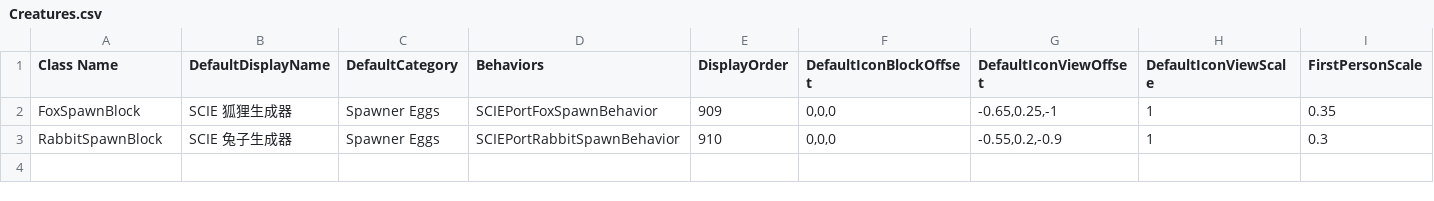
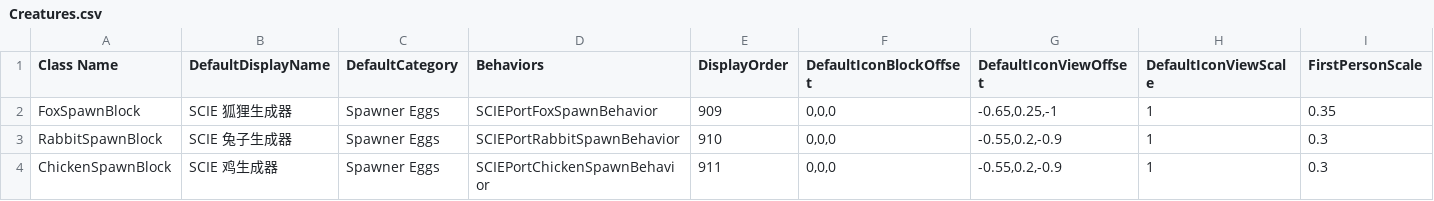
Before and after one commit to godblessmezyan-art/Survivalcraft2, a CSV file: SCIE-Port/src/SCIEPort/Assets/Blocks/Creatures.csv, drawn as a sheet; only a part is shown; rows hold the shown columns only; the diff names each change by its address in the sheet, - before the commit and + after, or states it on an @@ line.

Commit message:
feat(scie-port): add manual chicken creature foundation (v0.20.0)
Batch-2 second slice: a clean-room chicken that reuses the proven
fox/rabbit creature pipeline (Alpaca-derived grazer/herd/flee AI,
six-bone procedural rig, manual creative spawner). Chicken inherits the
native Alpaca template (Category LandOther) so it is already a valid
target for the fox's AutoChaseMask at the data level.

- ChickenSpawnBlock (Index 938) renders the clean-room model as the
  creative item; SubsystemChickenSpawnBlockBehavior spawns one
  authoritative entity via SubsystemCreatureSpawn, returning early on
  WorkType.Client. Load deliberately does NOT wire natural spawning.
- New-ChickenAssets.ps1 emits Chicken.dae (Y_UP, 6 bones / 10 cuboids)
  and Chicken.png (32x8, four opaque palette columns).
- Creatures.xdb gains SCIEPortChicken entity + SCIEPortChickenSpawn-
  Behavior + Project member (fresh global UUIDs, only repeated container
  roots reused); Creatures.csv chicken row derived from the rabbit row by
  column name via Node (no hand-transcribed CJK).
- Build-NetMod.ps1 packages and validates the chicken model/texture/entity/
  behavior/CSV, mirroring the audited rabbit checks.
- csproj + modinfo bumped to 0.20.0; docs/COMPATIBILITY.md and
  docs/TEST-RESULTS.md record the 0.20.0 static/offline status.

Android/7723 on-device rendering, AI, generation, save/load and multiplayer
sync remain 待验证; egg-laying, seed-eating and natural spawning are not
wired in this phase.

```diff
--- a/SCIE-Port/src/SCIEPort/Assets/Blocks/Creatures.csv
+++ b/SCIE-Port/src/SCIEPort/Assets/Blocks/Creatures.csv
+row 4: ChickenSpawnBlock | SCIE 鸡生成器 | Spawner Eggs | SCIEPortChickenSpawnBehavior | 911 | 0,0,0 | -0.55,0.2,-0.9 | 1 | 0.3
```
Also changed, not shown: 11 other files.
